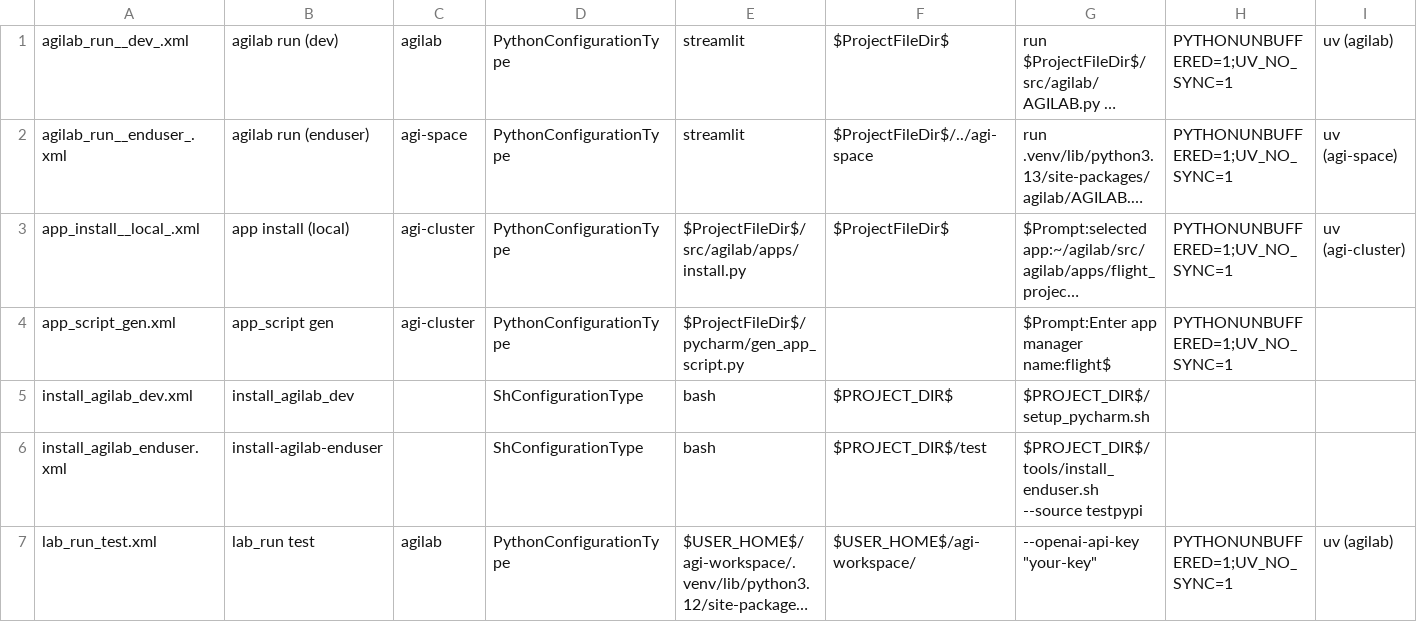
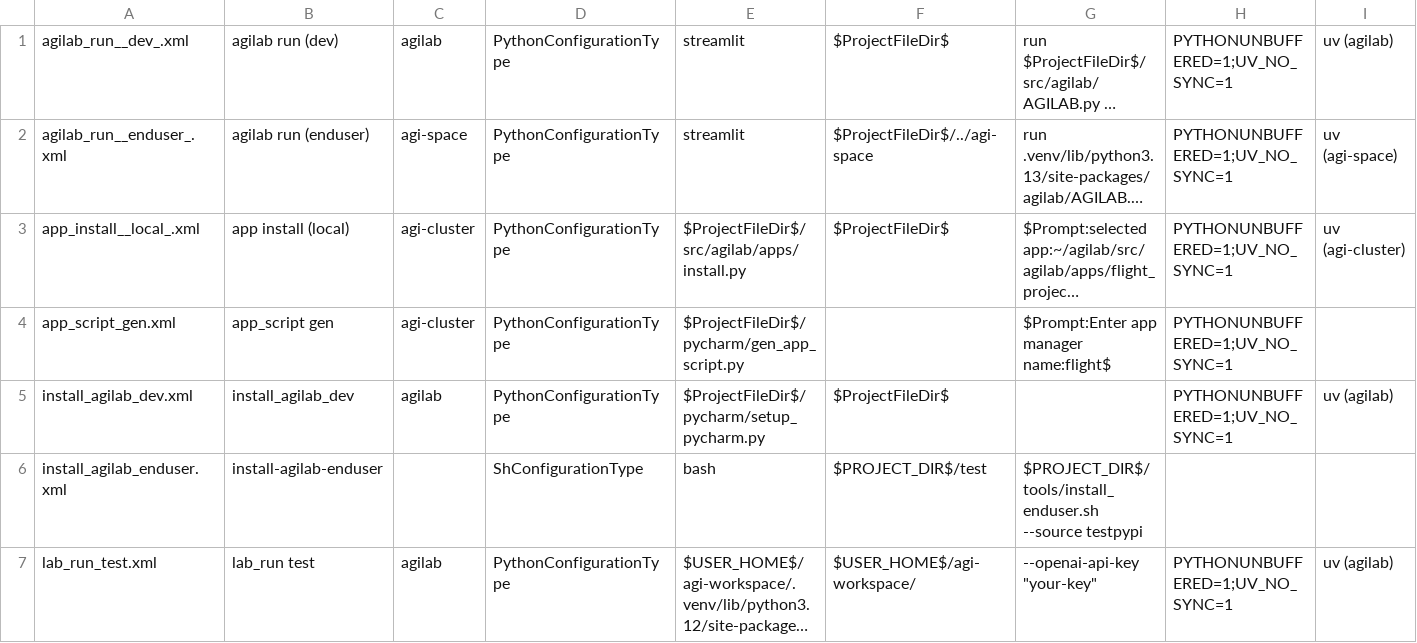
Before and after one commit to ThalesGroup/agilab, a TSV file: run_matrix_parsed.tsv, drawn as a sheet; only a part is shown; long unchanged cells end in …; the diff names each change by its address in the sheet, - before the commit and + after, or states it on an @@ line.

Commit message:
restore pycharm script

```diff
--- a/run_matrix_parsed.tsv
+++ b/run_matrix_parsed.tsv
-C5: (empty)
+C5: agilab
-D5: ShConfigurationType
+D5: PythonConfigurationType
-E5: bash
+E5: $ProjectFileDir$/pycharm/setup_pycharm.py
-F5: $PROJECT_DIR$
+F5: $ProjectFileDir$
-G5: $PROJECT_DIR$/setup_pycharm.sh
+G5: (empty)
-H5: (empty)
+H5: PYTHONUNBUFFERED=1;UV_NO_SYNC=1
-I5: (empty)
+I5: uv (agilab)
```
Also changed, not shown: 6 other files.
